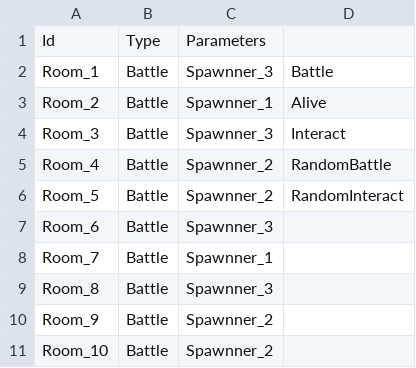
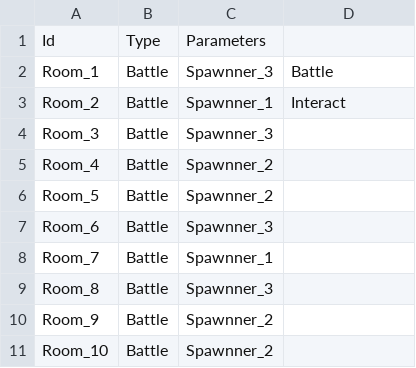
Before and after one commit to youmu256/YoooTool, a CSV file: YoooTool/bin/Debug/LevelCfg/SLK_Room.csv, drawn as a sheet; only a part is shown.

```diff
--- a/YoooTool/bin/Debug/LevelCfg/SLK_Room.csv
+++ b/YoooTool/bin/Debug/LevelCfg/SLK_Room.csv
@@ -2,6 +2,6 @@ Id,Type,Parameters,
 Room_1,Battle,Spawnner_3,Battle
-Room_2,Battle,Spawnner_1,Alive
-Room_3,Battle,Spawnner_3,Interact
-Room_4,Battle,Spawnner_2,RandomBattle
-Room_5,Battle,Spawnner_2,RandomInteract
+Room_2,Battle,Spawnner_1,Interact
+Room_3,Battle,Spawnner_3,
+Room_4,Battle,Spawnner_2,
+Room_5,Battle,Spawnner_2,
 Room_6,Battle,Spawnner_3,
```
Also changed, not shown: 13 other files.
